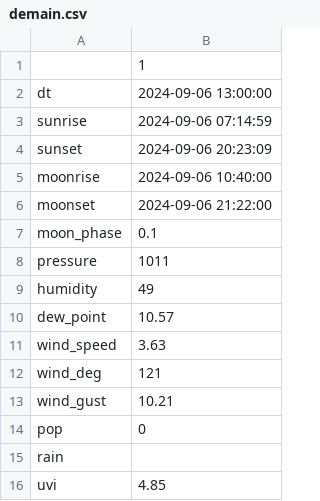
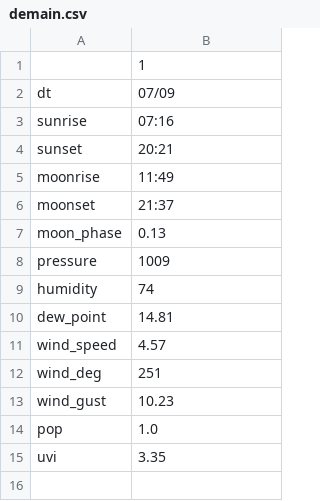
Before and after one commit to jdavid54/jupyter_notebooks, a CSV file: demain.csv, drawn as a sheet.

```diff
--- a/demain.csv
+++ b/demain.csv
@@ -1,16 +1,15 @@
 ,1
-dt,2024-09-06 13:00:00
-sunrise,2024-09-06 07:14:59
-sunset,2024-09-06 20:23:09
-moonrise,2024-09-06 10:40:00
-moonset,2024-09-06 21:22:00
-moon_phase,0.1
-pressure,1011
-humidity,49
-dew_point,10.57
-wind_speed,3.63
-wind_deg,121
-wind_gust,10.21
-pop,0
-rain,
-uvi,4.85
+dt,07/09
+sunrise,07:16
+sunset,20:21
+moonrise,11:49
+moonset,21:37
+moon_phase,0.13
+pressure,1009
+humidity,74
+dew_point,14.81
+wind_speed,4.57
+wind_deg,251
+wind_gust,10.23
+pop,1.0
+uvi,3.35
```
Also changed, not shown: data_temp16122022.csv, 8 other files.
